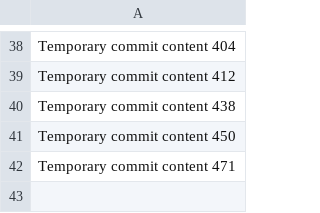
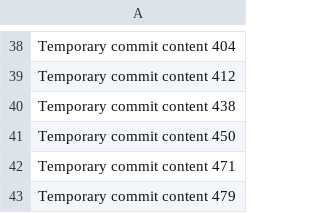
Before and after one commit to SilentCode/Malfunction---Error-404, a CSV file: data.csv, drawn as a sheet; only a part is shown, gaps mark what is left out.

```diff
--- a/data.csv
+++ b/data.csv
@@ -42 +42,2 @@ Temporary commit content 450
 Temporary commit content 471
+Temporary commit content 479
```
